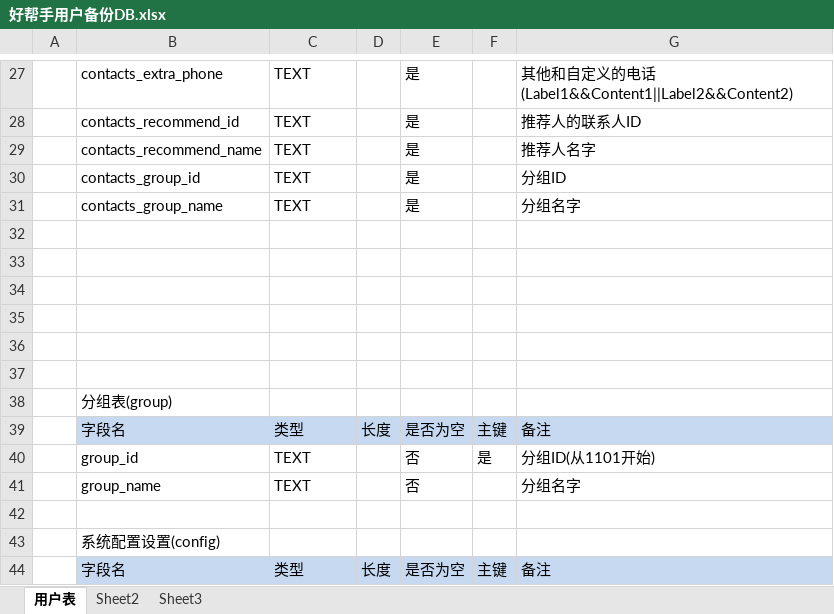
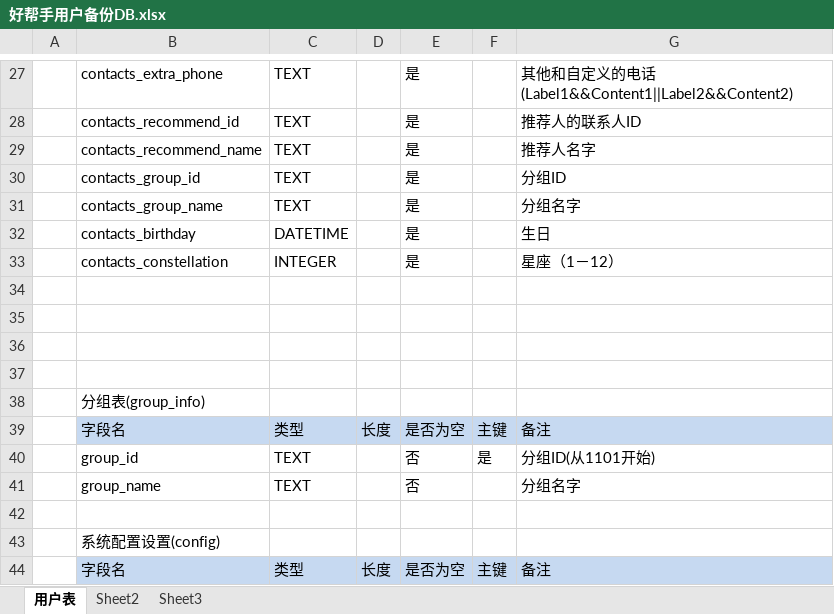
Before and after one commit to getpro/mygenius, an Excel workbook: AddressBook/好帮手用户备份DB.xlsx, sheet 用户表, drawn as a sheet; only a part is shown, gaps mark what is left out; values as stored, in another font and other column widths than the file's, no borders; removed rows and columns are numbered as before the commit, all else as after; the diff names each change by its address in the sheet, - before the commit and + after, or states it on an @@ line.

```diff
--- a/AddressBook/好帮手用户备份DB.xlsx (sheet 用户表)
+++ b/AddressBook/好帮手用户备份DB.xlsx (sheet 用户表)
+row 32:  | contacts_birthday | DATETIME |  | 是 |  | 生日
+row 33:  | contacts_constellation | INTEGER |  | 是 |  | 星座（1－12）
-row 36: (empty)
-row 37: (empty)
-B38: 分组表(group)
+B38: 分组表(group_info)
```
Also changed, not shown: 9 other files.
